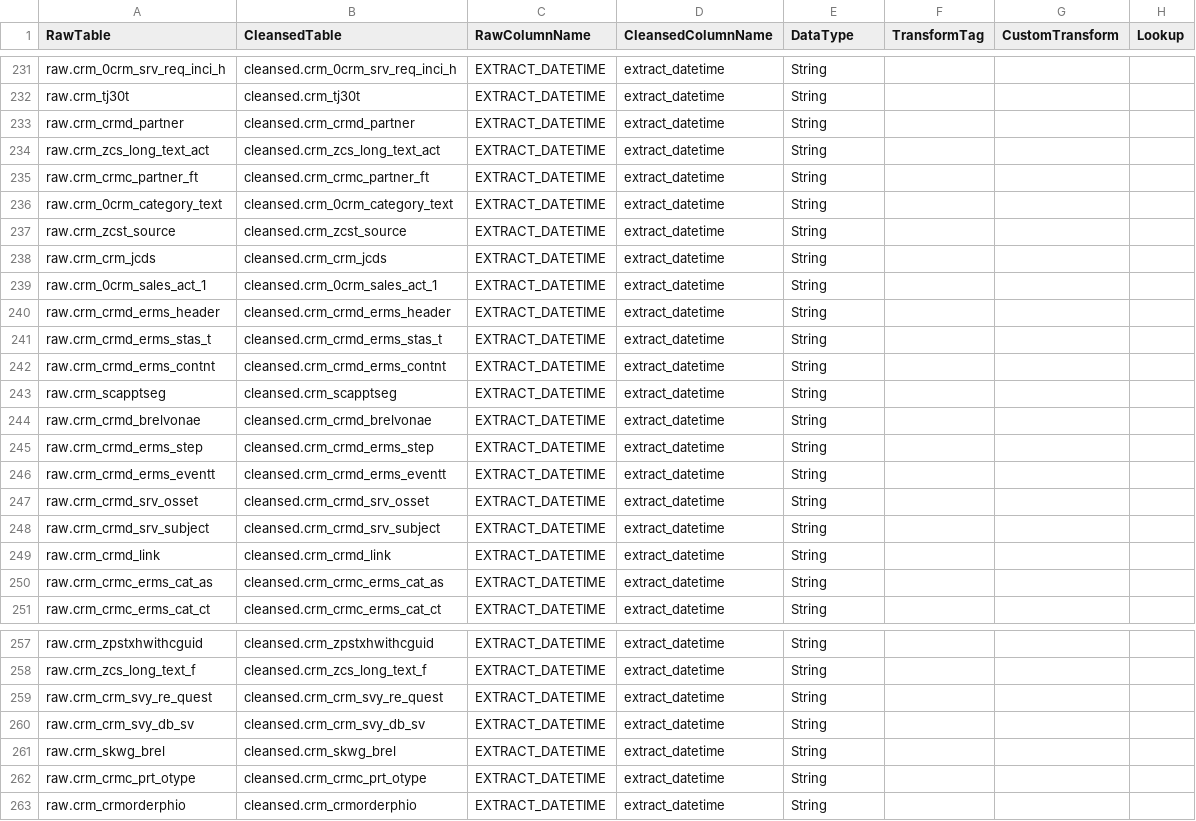
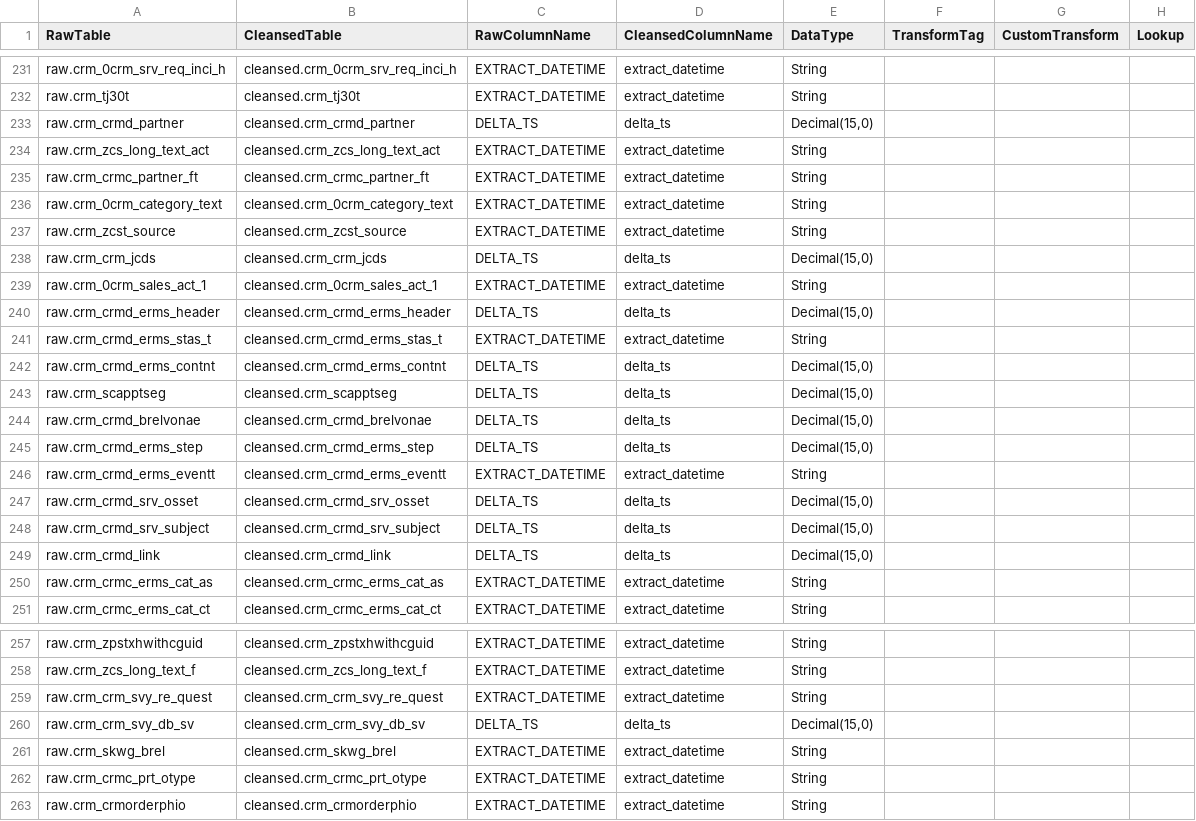
Before and after one commit to anoj-9771/uc-migration-template, a CSV file: Includes/dls/raw/cleansed_csv/crm_cleansed.csv, drawn as a sheet; only a part is shown, gaps mark what is left out.

Commit message:
Merged PR 3552: crm_cleansedchng
crm_cleansedchng

Cherry picked from !3319

Cherry picked from !3320

```diff
--- a/Includes/dls/raw/cleansed_csv/crm_cleansed.csv
+++ b/Includes/dls/raw/cleansed_csv/crm_cleansed.csv
@@ -232,3 +232,3 @@ raw.crm_0crm_srv_req_inci_h,cleansed.crm_0crm_srv_req_inci_h,EXTRACT_DATETIME,ex
 raw.crm_tj30t,cleansed.crm_tj30t,EXTRACT_DATETIME,extract_datetime,String,,,
-raw.crm_crmd_partner,cleansed.crm_crmd_partner,EXTRACT_DATETIME,extract_datetime,String,,,
+raw.crm_crmd_partner,cleansed.crm_crmd_partner,DELTA_TS,delta_ts,"Decimal(15,0)",,,
 raw.crm_zcs_long_text_act,cleansed.crm_zcs_long_text_act,EXTRACT_DATETIME,extract_datetime,String,,,
@@ -237,14 +237,14 @@ raw.crm_0crm_category_text,cleansed.crm_0crm_category_text,EXTRACT_DATETIME,extr
 raw.crm_zcst_source,cleansed.crm_zcst_source,EXTRACT_DATETIME,extract_datetime,String,,,
-raw.crm_crm_jcds,cleansed.crm_crm_jcds,EXTRACT_DATETIME,extract_datetime,String,,,
+raw.crm_crm_jcds,cleansed.crm_crm_jcds,DELTA_TS,delta_ts,"Decimal(15,0)",,,
 raw.crm_0crm_sales_act_1,cleansed.crm_0crm_sales_act_1,EXTRACT_DATETIME,extract_datetime,String,,,
-raw.crm_crmd_erms_header,cleansed.crm_crmd_erms_header,EXTRACT_DATETIME,extract_datetime,String,,,
+raw.crm_crmd_erms_header,cleansed.crm_crmd_erms_header,DELTA_TS,delta_ts,"Decimal(15,0)",,,
 raw.crm_crmd_erms_stas_t,cleansed.crm_crmd_erms_stas_t,EXTRACT_DATETIME,extract_datetime,String,,,
-raw.crm_crmd_erms_contnt,cleansed.crm_crmd_erms_contnt,EXTRACT_DATETIME,extract_datetime,String,,,
-raw.crm_scapptseg,cleansed.crm_scapptseg,EXTRACT_DATETIME,extract_datetime,String,,,
-raw.crm_crmd_brelvonae,cleansed.crm_crmd_brelvonae,EXTRACT_DATETIME,extract_datetime,String,,,
-raw.crm_crmd_erms_step,cleansed.crm_crmd_erms_step,EXTRACT_DATETIME,extract_datetime,String,,,
+raw.crm_crmd_erms_contnt,cleansed.crm_crmd_erms_contnt,DELTA_TS,delta_ts,"Decimal(15,0)",,,
+raw.crm_scapptseg,cleansed.crm_scapptseg,DELTA_TS,delta_ts,"Decimal(15,0)",,,
+raw.crm_crmd_brelvonae,cleansed.crm_crmd_brelvonae,DELTA_TS,delta_ts,"Decimal(15,0)",,,
+raw.crm_crmd_erms_step,cleansed.crm_crmd_erms_step,DELTA_TS,delta_ts,"Decimal(15,0)",,,
 raw.crm_crmd_erms_eventt,cleansed.crm_crmd_erms_eventt,EXTRACT_DATETIME,extract_datetime,String,,,
-raw.crm_crmd_srv_osset,cleansed.crm_crmd_srv_osset,EXTRACT_DATETIME,extract_datetime,String,,,
-raw.crm_crmd_srv_subject,cleansed.crm_crmd_srv_subject,EXTRACT_DATETIME,extract_datetime,String,,,
-raw.crm_crmd_link,cleansed.crm_crmd_link,EXTRACT_DATETIME,extract_datetime,String,,,
+raw.crm_crmd_srv_osset,cleansed.crm_crmd_srv_osset,DELTA_TS,delta_ts,"Decimal(15,0)",,,
+raw.crm_crmd_srv_subject,cleansed.crm_crmd_srv_subject,DELTA_TS,delta_ts,"Decimal(15,0)",,,
+raw.crm_crmd_link,cleansed.crm_crmd_link,DELTA_TS,delta_ts,"Decimal(15,0)",,,
 raw.crm_crmc_erms_cat_as,cleansed.crm_crmc_erms_cat_as,EXTRACT_DATETIME,extract_datetime,String,,,
@@ -259,3 +259,3 @@ raw.crm_zcs_long_text_f,cleansed.crm_zcs_long_text_f,EXTRACT_DATETIME,extract_da
 raw.crm_crm_svy_re_quest,cleansed.crm_crm_svy_re_quest,EXTRACT_DATETIME,extract_datetime,String,,,
-raw.crm_crm_svy_db_sv,cleansed.crm_crm_svy_db_sv,EXTRACT_DATETIME,extract_datetime,String,,,
+raw.crm_crm_svy_db_sv,cleansed.crm_crm_svy_db_sv,DELTA_TS,delta_ts,"Decimal(15,0)",,,
 raw.crm_skwg_brel,cleansed.crm_skwg_brel,EXTRACT_DATETIME,extract_datetime,String,,,
```
